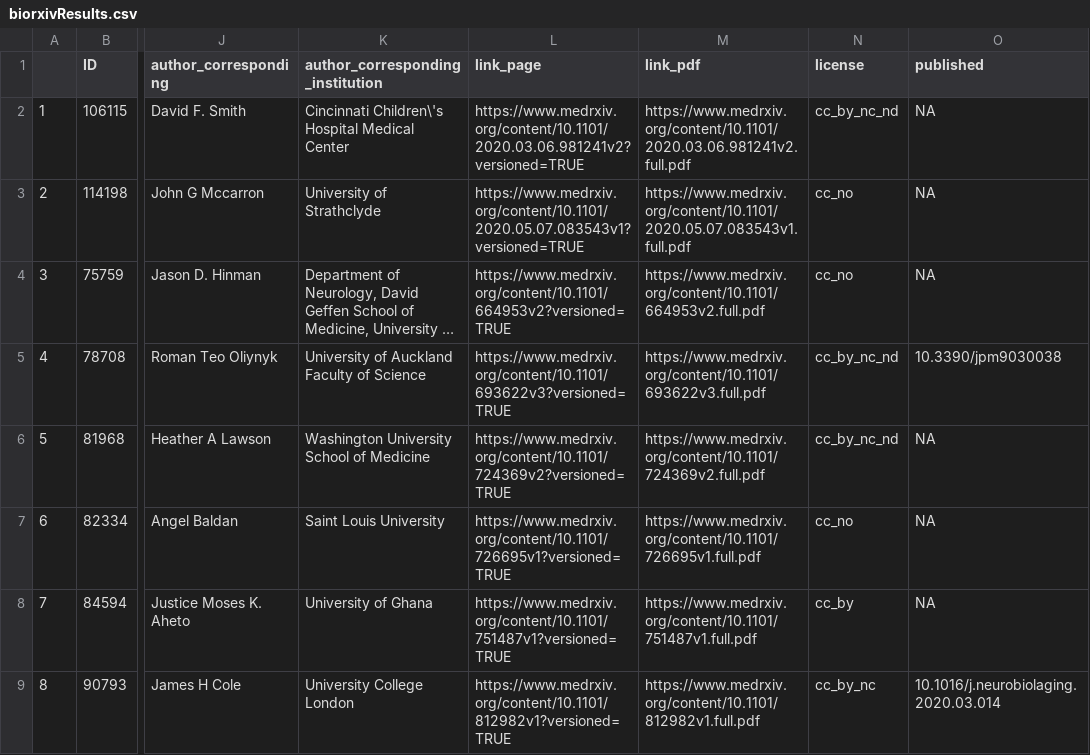
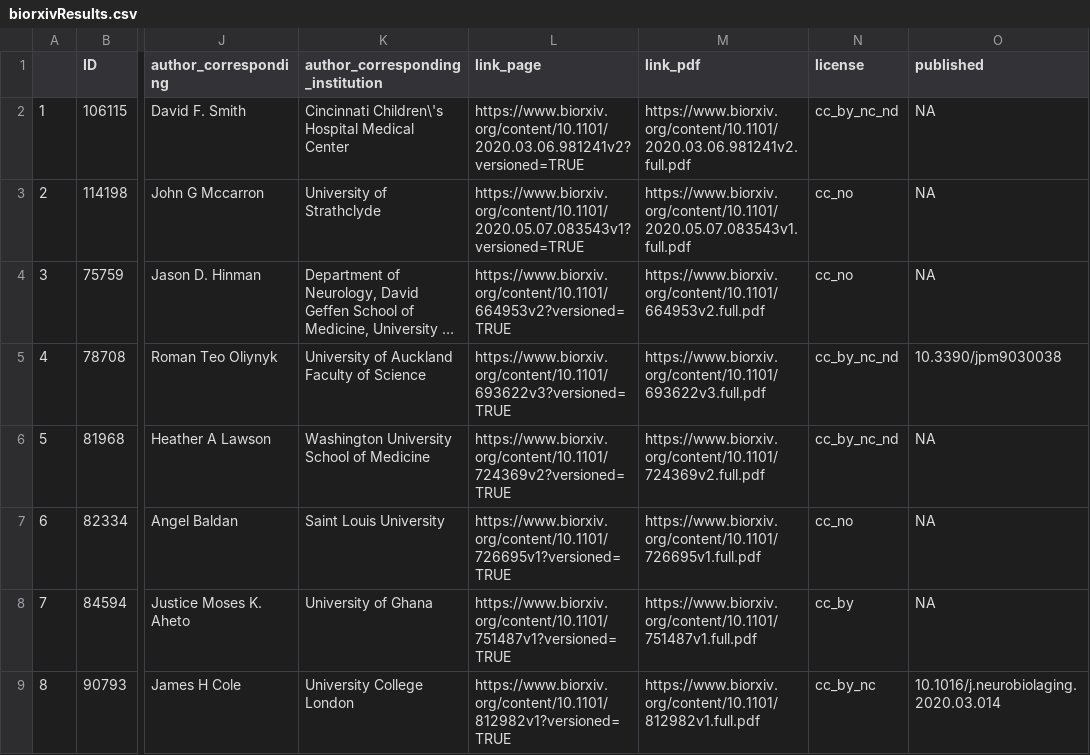
Before and after one commit to abannachbrown/MedrxivBiorxivSearches, a CSV file: biorxivResults.csv, drawn as a sheet; only a part is shown, gaps mark what is left out; long unchanged cells end in …; the diff names each change by its address in the sheet, - before the commit and + after, or states it on an @@ line.

```diff
--- a/biorxivResults.csv
+++ b/biorxivResults.csv
-L2 (link_page): https://www.medrxiv.org/content/10.1101/2020.03.06.981241v2?versioned=TRUE
+L2 (link_page): https://www.biorxiv.org/content/10.1101/2020.03.06.981241v2?versioned=TRUE
-M2 (link_pdf): https://www.medrxiv.org/content/10.1101/2020.03.06.981241v2.full.pdf
+M2 (link_pdf): https://www.biorxiv.org/content/10.1101/2020.03.06.981241v2.full.pdf
-L3 (link_page): https://www.medrxiv.org/content/10.1101/2020.05.07.083543v1?versioned=TRUE
+L3 (link_page): https://www.biorxiv.org/content/10.1101/2020.05.07.083543v1?versioned=TRUE
-M3 (link_pdf): https://www.medrxiv.org/content/10.1101/2020.05.07.083543v1.full.pdf
+M3 (link_pdf): https://www.biorxiv.org/content/10.1101/2020.05.07.083543v1.full.pdf
-L4 (link_page): https://www.medrxiv.org/content/10.1101/664953v2?versioned=TRUE
+L4 (link_page): https://www.biorxiv.org/content/10.1101/664953v2?versioned=TRUE
-M4 (link_pdf): https://www.medrxiv.org/content/10.1101/664953v2.full.pdf
+M4 (link_pdf): https://www.biorxiv.org/content/10.1101/664953v2.full.pdf
-L5 (link_page): https://www.medrxiv.org/content/10.1101/693622v3?versioned=TRUE
+L5 (link_page): https://www.biorxiv.org/content/10.1101/693622v3?versioned=TRUE
-M5 (link_pdf): https://www.medrxiv.org/content/10.1101/693622v3.full.pdf
+M5 (link_pdf): https://www.biorxiv.org/content/10.1101/693622v3.full.pdf
-L6 (link_page): https://www.medrxiv.org/content/10.1101/724369v2?versioned=TRUE
+L6 (link_page): https://www.biorxiv.org/content/10.1101/724369v2?versioned=TRUE
-M6 (link_pdf): https://www.medrxiv.org/content/10.1101/724369v2.full.pdf
+M6 (link_pdf): https://www.biorxiv.org/content/10.1101/724369v2.full.pdf
-L7 (link_page): https://www.medrxiv.org/content/10.1101/726695v1?versioned=TRUE
+L7 (link_page): https://www.biorxiv.org/content/10.1101/726695v1?versioned=TRUE
-M7 (link_pdf): https://www.medrxiv.org/content/10.1101/726695v1.full.pdf
+M7 (link_pdf): https://www.biorxiv.org/content/10.1101/726695v1.full.pdf
-L8 (link_page): https://www.medrxiv.org/content/10.1101/751487v1?versioned=TRUE
+L8 (link_page): https://www.biorxiv.org/content/10.1101/751487v1?versioned=TRUE
-M8 (link_pdf): https://www.medrxiv.org/content/10.1101/751487v1.full.pdf
+M8 (link_pdf): https://www.biorxiv.org/content/10.1101/751487v1.full.pdf
-L9 (link_page): https://www.medrxiv.org/content/10.1101/812982v1?versioned=TRUE
+L9 (link_page): https://www.biorxiv.org/content/10.1101/812982v1?versioned=TRUE
-M9 (link_pdf): https://www.medrxiv.org/content/10.1101/812982v1.full.pdf
+M9 (link_pdf): https://www.biorxiv.org/content/10.1101/812982v1.full.pdf
```
Also changed, not shown: 9 other files.
